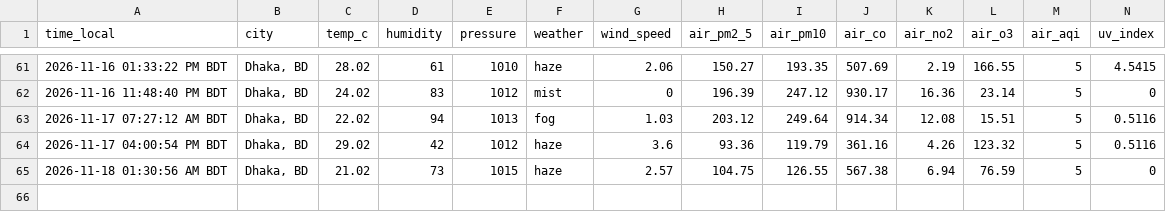
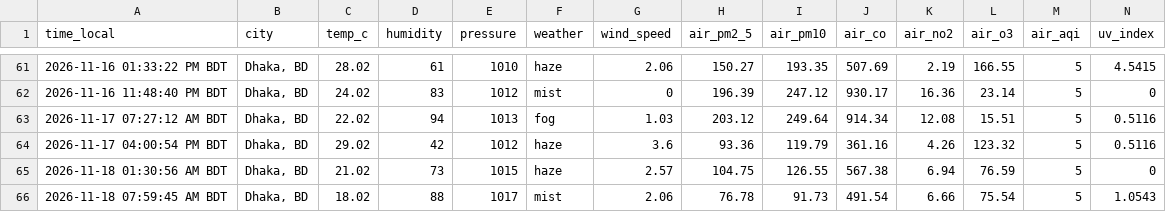
Before and after one commit to syedraihanali/dhaka-environment-logger, a CSV file: data/csv/environment_2026_11.csv, drawn as a sheet; only a part is shown, gaps mark what is left out; the diff names each change by its address in the sheet, - before the commit and + after, or states it on an @@ line.

Commit message:
Dhaka environment update: 2026-11-18 07:59 AM BDT

```diff
--- a/data/csv/environment_2026_11.csv
+++ b/data/csv/environment_2026_11.csv
+row 66: 2026-11-18 07:59:45 AM BDT | Dhaka, BD | 18.02 | 88 | 1017 | mist | 2.06 | 76.78 | 91.73 | 491.54 | 6.66 | 75.54 | 5 | 1.0543
```
Also changed, not shown: 1 other file.
